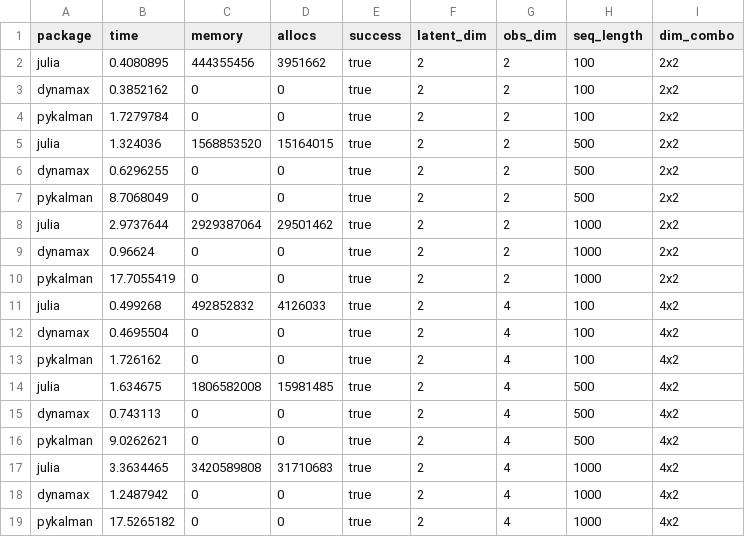
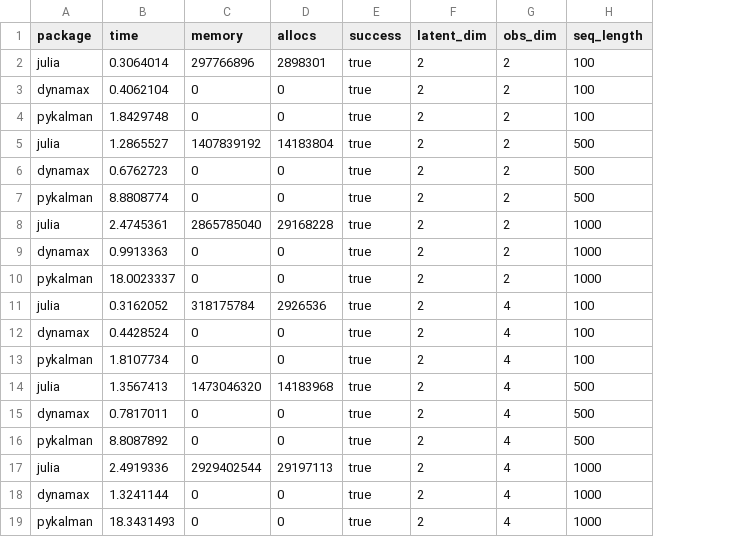
Before and after one commit to depasquale-lab/StateSpaceDynamics.jl, a CSV file: benchmarking/lds_benchmark_results.csv, drawn as a sheet; only a part is shown; the diff covers the shown part only; the diff names each change by its address in the sheet, - before the commit and + after, or states it on an @@ line.

Commit message:
Updates to documentation. New Benchmarks.

```diff
--- a/benchmarking/lds_benchmark_results.csv
+++ b/benchmarking/lds_benchmark_results.csv
-column I (dim_combo), rows 2-19: 2x2 | 2x2 | 2x2 | 2x2 | 2x2 | 2x2 | 2x2 | 2x2 | 2x2 | 4x2 | 4x2 | 4x2 | 4x2 | 4x2 | 4x2 | 4x2 | 4x2 | 4x2
-B2 (time): 0.4080895
+B2 (time): 0.3064014
-C2 (memory): 444355456
+C2 (memory): 297766896
-D2 (allocs): 3951662
+D2 (allocs): 2898301
-B3 (time): 0.3852162
+B3 (time): 0.4062104
-B4 (time): 1.7279784
+B4 (time): 1.8429748
-B5 (time): 1.324036
+B5 (time): 1.2865527
-C5 (memory): 1568853520
+C5 (memory): 1407839192
-D5 (allocs): 15164015
+D5 (allocs): 14183804
-B6 (time): 0.6296255
+B6 (time): 0.6762723
-B7 (time): 8.7068049
+B7 (time): 8.8808774
-B8 (time): 2.9737644
+B8 (time): 2.4745361
-C8 (memory): 2929387064
+C8 (memory): 2865785040
-D8 (allocs): 29501462
+D8 (allocs): 29168228
-B9 (time): 0.96624
+B9 (time): 0.9913363
-B10 (time): 17.7055419
+B10 (time): 18.0023337
-B11 (time): 0.499268
+B11 (time): 0.3162052
-C11 (memory): 492852832
+C11 (memory): 318175784
-D11 (allocs): 4126033
+D11 (allocs): 2926536
-B12 (time): 0.4695504
+B12 (time): 0.4428524
-B13 (time): 1.726162
+B13 (time): 1.8107734
-B14 (time): 1.634675
+B14 (time): 1.3567413
-C14 (memory): 1806582008
+C14 (memory): 1473046320
-D14 (allocs): 15981485
+D14 (allocs): 14183968
-B15 (time): 0.743113
+B15 (time): 0.7817011
-B16 (time): 9.0262621
+B16 (time): 8.8087892
-B17 (time): 3.3634465
+B17 (time): 2.4919336
-C17 (memory): 3420589808
+C17 (memory): 2929402544
-D17 (allocs): 31710683
+D17 (allocs): 29197113
-B18 (time): 1.2487942
+B18 (time): 1.3241144
-B19 (time): 17.5265182
+B19 (time): 18.3431493
```
Also changed, not shown: 60 edited cells elsewhere in this file, 9 other files.
